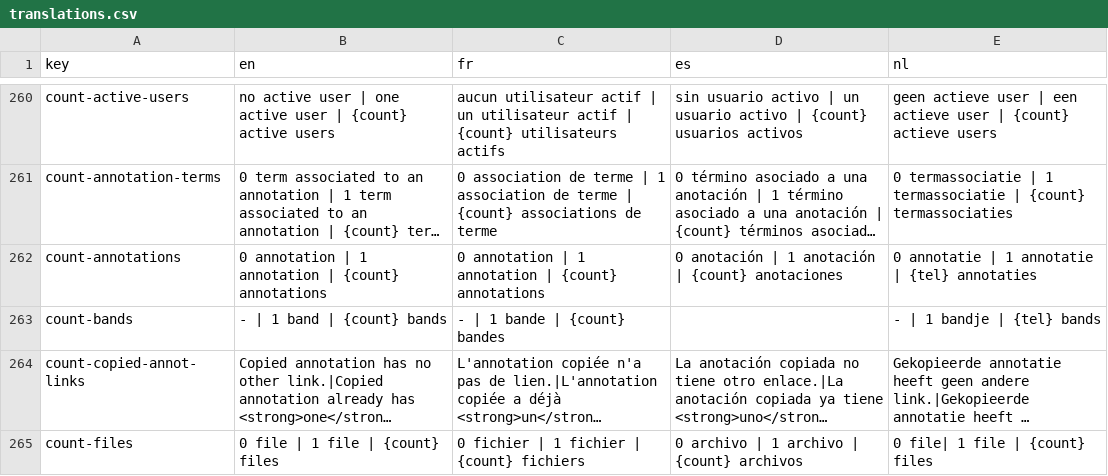
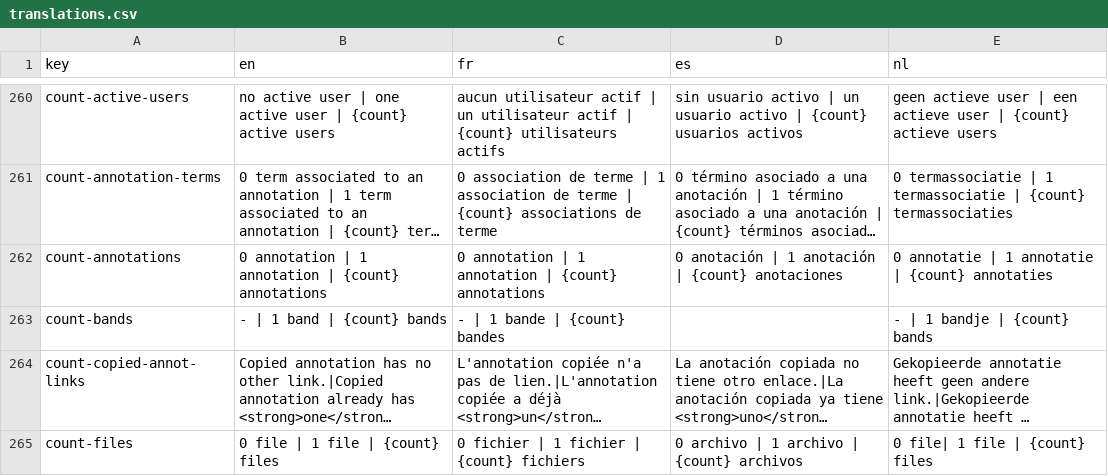
Before and after one commit to cytomine/cytomine, a CSV file: web-ui/src/locales/translations.csv, drawn as a sheet; only a part is shown, gaps mark what is left out; long unchanged cells end in …; the diff covers the shown part only; the diff names each change by its address in the sheet, - before the commit and + after, or states it on an @@ line.

```diff
--- a/web-ui/src/locales/translations.csv
+++ b/web-ui/src/locales/translations.csv
-E262 (nl): 0 annotatie | 1 annotatie | {tel} annotaties
+E262 (nl): 0 annotatie | 1 annotatie | {count} annotaties
-E263 (nl): - | 1 bandje | {tel} bands
+E263 (nl): - | 1 bandje | {count} bands
```
Also changed, not shown: 24 edited cells elsewhere in this file.
